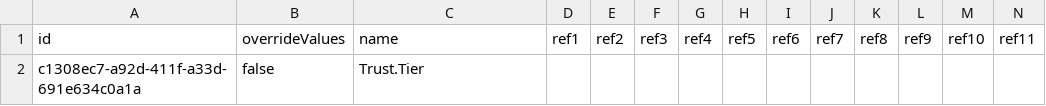
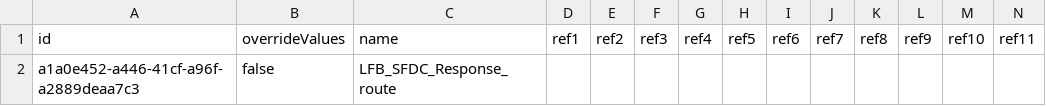
Before and after one commit to dinehskt/BOOMI_TEST, a CSV file: com/boomi/.csv, drawn as a sheet; only a part is shown; removed rows and columns are numbered as before the commit, all else as after; rows hold the shown columns only; the diff names each change by its address in the sheet, - before the commit and + after, or states it on an @@ line.

Commit message:
my commit message

```diff
--- a/com/boomi/.csv
+++ b/com/boomi/.csv
-row 2: c1308ec7-a92d-411f-a33d-691e634c0a1a | false | Trust.Tier
+row 2: a1a0e452-a446-41cf-a96f-a2889deaa7c3 | false | LFB_SFDC_Response_route
```
